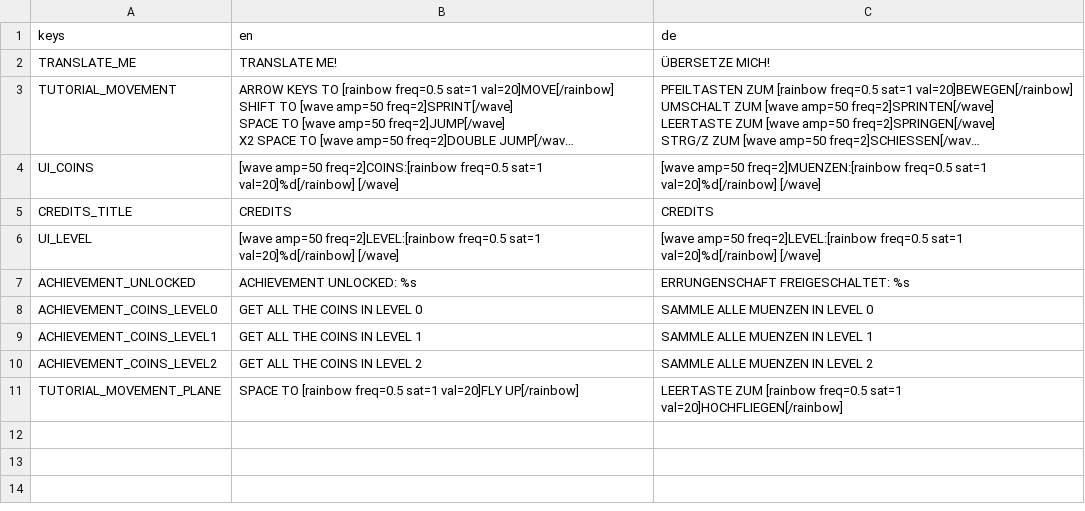
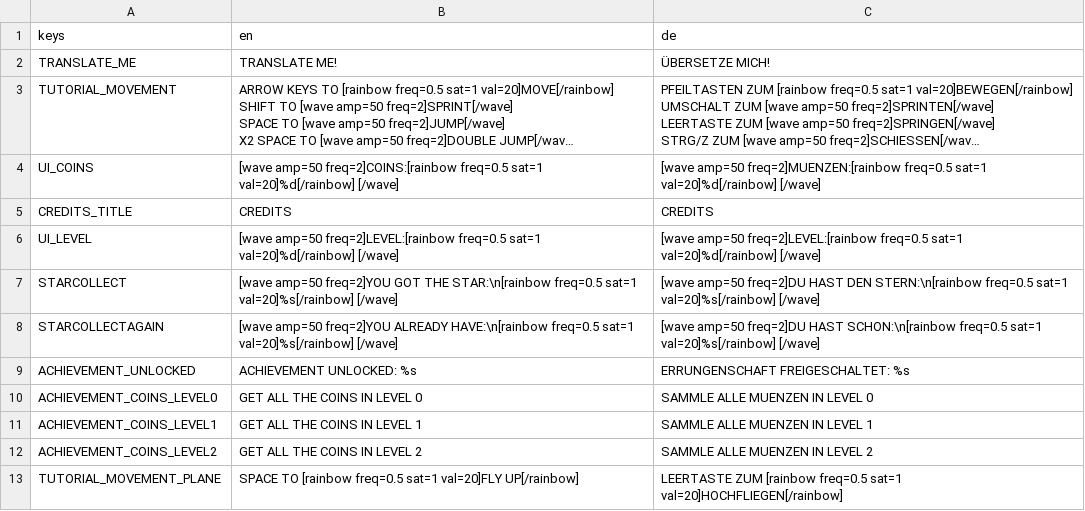
Before and after one commit to a-little-org-called-mario/a-little-game-called-mario, a CSV file: localization/loca.csv, drawn as a sheet; long unchanged cells end in …; the diff names each change by its address in the sheet, - before the commit and + after, or states it on an @@ line.

Commit message:
Add a star object and put a star in Default and paulloz (#286)
* Add a star object and put a star in Default

* Add end portal to level04 default so that you can get the star and leave

* Add star to paulloz after rebase

* Update Player.tscn

```diff
--- a/localization/loca.csv
+++ b/localization/loca.csv
+row 7: STARCOLLECT | [wave amp=50 freq=2]YOU GOT THE STAR:\n[rainbow freq=0.5 sat=1 val=20]%s[/rainbow] [/wave] | [wave amp=50 freq=2]DU HAST DEN STERN:\n[rainbow freq=0.5 sat=1 val=20]%s[/rainbow] [/wave]
+row 8: STARCOLLECTAGAIN | [wave amp=50 freq=2]YOU ALREADY HAVE:\n[rainbow freq=0.5 sat=1 val=20]%s[/rainbow] [/wave] | [wave amp=50 freq=2]DU HAST SCHON:\n[rainbow freq=0.5 sat=1 val=20]%s[/rainbow] [/wave]
```
Also changed, not shown: 14 other files.
